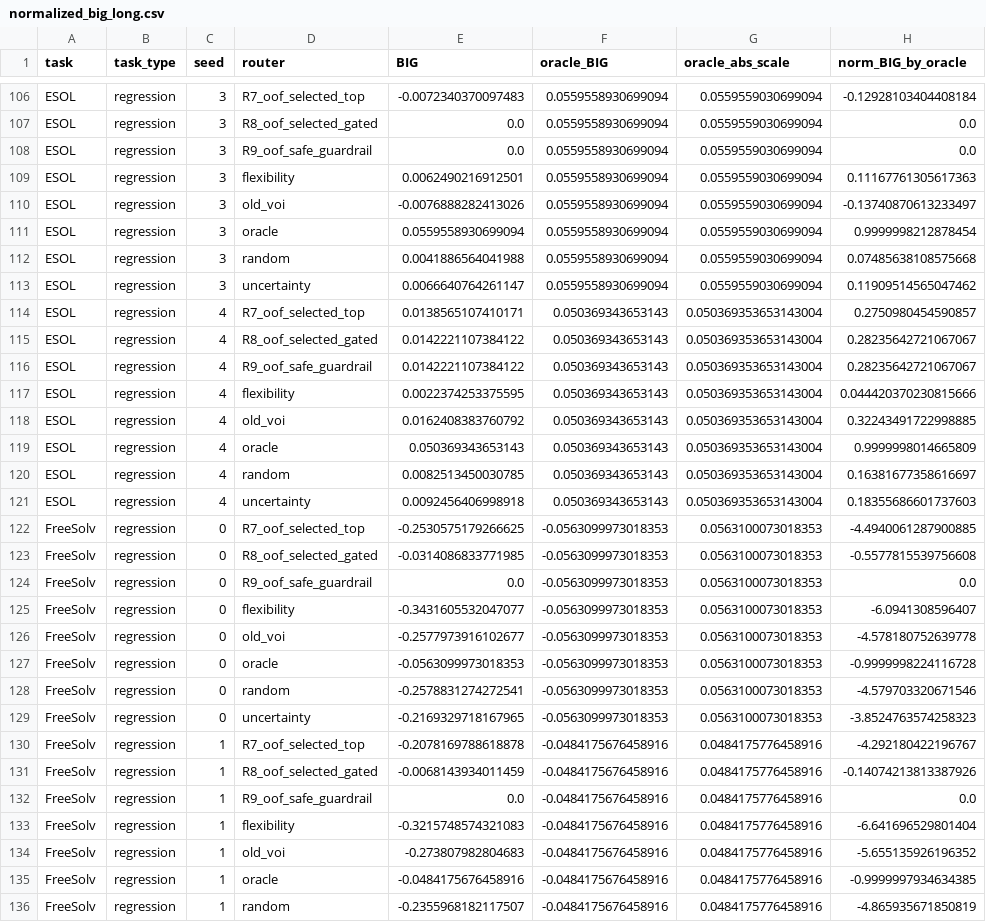
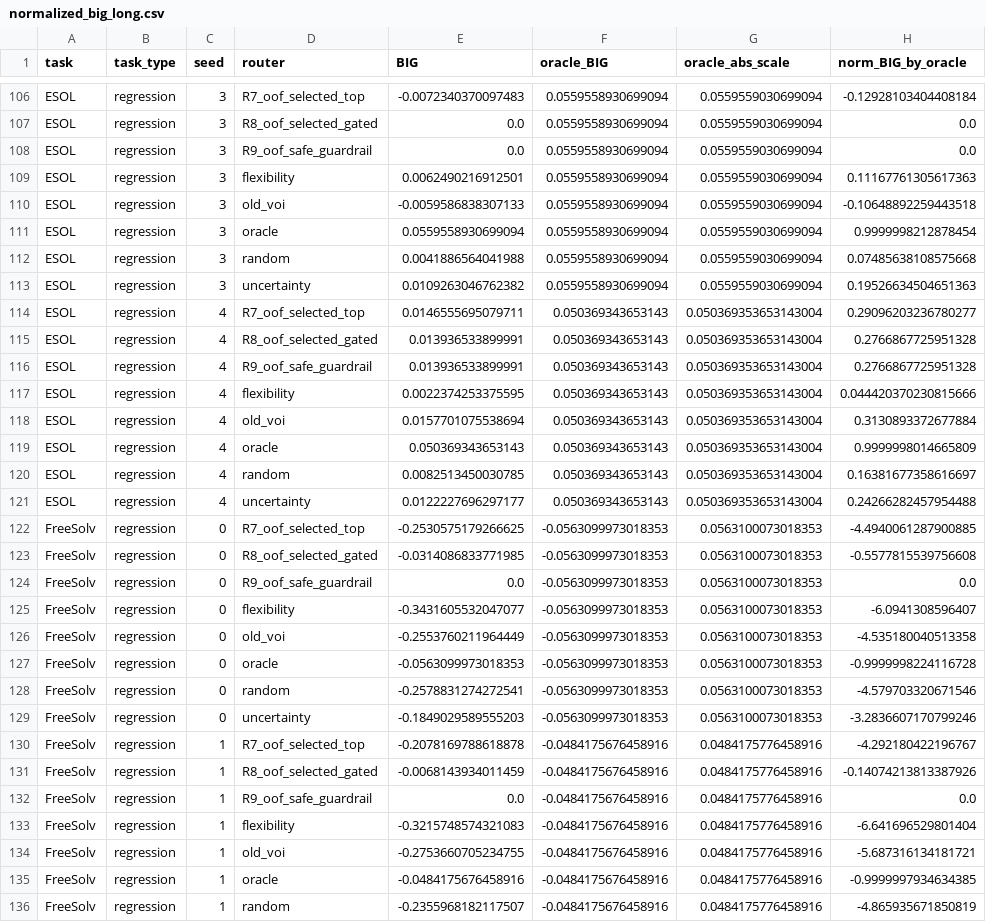
Before and after one commit to wushen1103-collab/VOILA-3D, a CSV file: results/reference/if_router_lcb_final/normalized_big_long.csv, drawn as a sheet; only a part is shown, gaps mark what is left out; the diff covers the shown part only.

```diff
--- a/results/reference/if_router_lcb_final/normalized_big_long.csv
+++ b/results/reference/if_router_lcb_final/normalized_big_long.csv
@@ -109,14 +109,14 @@ ESOL,regression,3,R9_oof_safe_guardrail,0.0,0.0559558930699094,0.055955903069909
 ESOL,regression,3,flexibility,0.0062490216912501,0.0559558930699094,0.0559559030699094,0.11167761305617363
-ESOL,regression,3,old_voi,-0.0076888282413026,0.0559558930699094,0.0559559030699094,-0.13740870613233497
+ESOL,regression,3,old_voi,-0.0059586838307133,0.0559558930699094,0.0559559030699094,-0.10648892259443518
 ESOL,regression,3,oracle,0.0559558930699094,0.0559558930699094,0.0559559030699094,0.9999998212878454
 ESOL,regression,3,random,0.0041886564041988,0.0559558930699094,0.0559559030699094,0.07485638108575668
-ESOL,regression,3,uncertainty,0.0066640764261147,0.0559558930699094,0.0559559030699094,0.11909514565047462
-ESOL,regression,4,R7_oof_selected_top,0.0138565107410171,0.050369343653143,0.050369353653143004,0.2750980454590857
-ESOL,regression,4,R8_oof_selected_gated,0.0142221107384122,0.050369343653143,0.050369353653143004,0.28235642721067067
-ESOL,regression,4,R9_oof_safe_guardrail,0.0142221107384122,0.050369343653143,0.050369353653143004,0.28235642721067067
+ESOL,regression,3,uncertainty,0.0109263046762382,0.0559558930699094,0.0559559030699094,0.19526634504651363
+ESOL,regression,4,R7_oof_selected_top,0.0146555695079711,0.050369343653143,0.050369353653143004,0.29096203236780277
+ESOL,regression,4,R8_oof_selected_gated,0.013936533899991,0.050369343653143,0.050369353653143004,0.2766867725951328
+ESOL,regression,4,R9_oof_safe_guardrail,0.013936533899991,0.050369343653143,0.050369353653143004,0.2766867725951328
 ESOL,regression,4,flexibility,0.0022374253375595,0.050369343653143,0.050369353653143004,0.044420370230815666
-ESOL,regression,4,old_voi,0.0162408383760792,0.050369343653143,0.050369353653143004,0.32243491722998885
+ESOL,regression,4,old_voi,0.0157701075538694,0.050369343653143,0.050369353653143004,0.3130893372677884
 ESOL,regression,4,oracle,0.050369343653143,0.050369343653143,0.050369353653143004,0.9999998014665809
 ESOL,regression,4,random,0.0082513450030785,0.050369343653143,0.050369353653143004,0.16381677358616697
-ESOL,regression,4,uncertainty,0.0092456406998918,0.050369343653143,0.050369353653143004,0.18355686601737603
+ESOL,regression,4,uncertainty,0.0122227696297177,0.050369343653143,0.050369353653143004,0.24266282457954488
 FreeSolv,regression,0,R7_oof_selected_top,-0.2530575179266625,-0.0563099973018353,0.0563100073018353,-4.4940061287900885
@@ -125,6 +125,6 @@ FreeSolv,regression,0,R9_oof_safe_guardrail,0.0,-0.0563099973018353,0.0563100073
 FreeSolv,regression,0,flexibility,-0.3431605532047077,-0.0563099973018353,0.0563100073018353,-6.0941308596407
-FreeSolv,regression,0,old_voi,-0.2577973916102677,-0.0563099973018353,0.0563100073018353,-4.578180752639778
+FreeSolv,regression,0,old_voi,-0.2553760211964449,-0.0563099973018353,0.0563100073018353,-4.535180040513358
 FreeSolv,regression,0,oracle,-0.0563099973018353,-0.0563099973018353,0.0563100073018353,-0.9999998224116728
 FreeSolv,regression,0,random,-0.2578831274272541,-0.0563099973018353,0.0563100073018353,-4.579703320671546
-FreeSolv,regression,0,uncertainty,-0.2169329718167965,-0.0563099973018353,0.0563100073018353,-3.8524763574258323
+FreeSolv,regression,0,uncertainty,-0.1849029589555203,-0.0563099973018353,0.0563100073018353,-3.2836607170799246
 FreeSolv,regression,1,R7_oof_selected_top,-0.2078169788618878,-0.0484175676458916,0.0484175776458916,-4.292180422196767
@@ -133,3 +133,3 @@ FreeSolv,regression,1,R9_oof_safe_guardrail,0.0,-0.0484175676458916,0.0484175776
 FreeSolv,regression,1,flexibility,-0.3215748574321083,-0.0484175676458916,0.0484175776458916,-6.641696529801404
-FreeSolv,regression,1,old_voi,-0.273807982804683,-0.0484175676458916,0.0484175776458916,-5.655135926196352
+FreeSolv,regression,1,old_voi,-0.2753660705234755,-0.0484175676458916,0.0484175776458916,-5.687316134181721
 FreeSolv,regression,1,oracle,-0.0484175676458916,-0.0484175676458916,0.0484175776458916,-0.9999997934634385
```
Also changed, not shown: 111 edited cells elsewhere in this file, results/reference/if_full_audit/fusion_baseline_summary.csv, results/reference/if_router_gated_selection_lcb_v1_5seed/oof_selection_long.csv, 47 other files.
